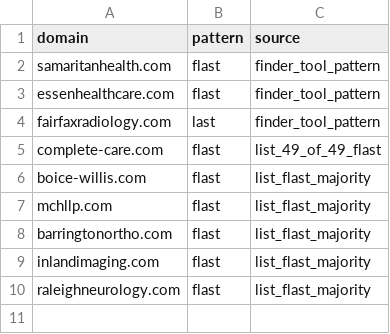
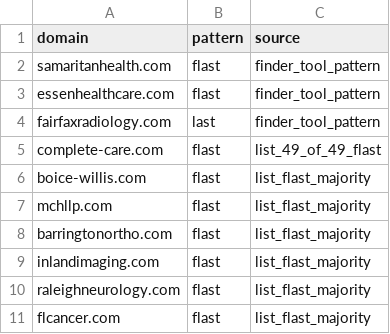
Before and after one commit to himanshu95552/Claude-Projects, a CSV file: tools/data/domain_patterns.csv, drawn as a sheet.

```diff
--- a/tools/data/domain_patterns.csv
+++ b/tools/data/domain_patterns.csv
@@ -10 +10,2 @@ inlandimaging.com,flast,list_flast_majority
 raleighneurology.com,flast,list_flast_majority
+flcancer.com,flast,list_flast_majority
```
Also changed, not shown: 1 other file.
